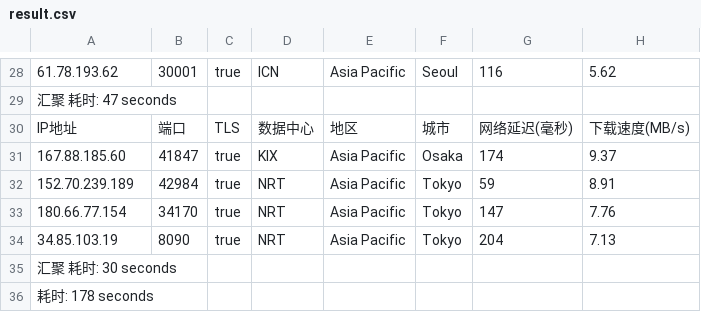
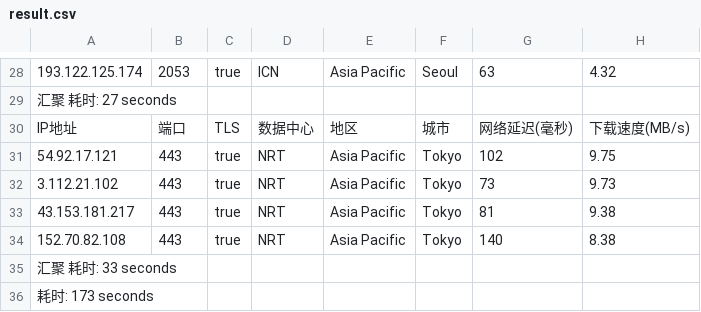
Before and after one commit to fatkun/bestcf, a CSV file: output/result.csv, drawn as a sheet; only a part is shown, gaps mark what is left out; removed rows and columns are numbered as before the commit, all else as after; the diff covers the shown part only; the diff names each change by its address in the sheet, - before the commit and + after, or states it on an @@ line.

```diff
--- a/output/result.csv
+++ b/output/result.csv
-A28: 61.78.193.62
+A28: 193.122.125.174
-B28: 30001
+B28: 2053
-G28: 116
+G28: 63
-H28: 5.62
+H28: 4.32
-A29: 汇聚 耗时: 47 seconds
+A29: 汇聚 耗时: 27 seconds
-row 31: 167.88.185.60 | 41847 | true | KIX | Asia Pacific | Osaka | 174 | 9.37
-A31: 152.70.239.189
+A31: 54.92.17.121
-B31: 42984
+B31: 443
-G31: 59
+G31: 102
-H31: 8.91
+H31: 9.75
+row 32: 3.112.21.102 | 443 | true | NRT | Asia Pacific | Tokyo | 73 | 9.73
-A33: 180.66.77.154
+A33: 43.153.181.217
-B33: 34170
+B33: 443
-G33: 147
+G33: 81
-H33: 7.76
+H33: 9.38
-A34: 34.85.103.19
+A34: 152.70.82.108
-B34: 8090
+B34: 443
-G34: 204
+G34: 140
-H34: 7.13
+H34: 8.38
-A35: 汇聚 耗时: 30 seconds
+A35: 汇聚 耗时: 33 seconds
-A36: 耗时: 178 seconds
+A36: 耗时: 173 seconds
```
Also changed, not shown: 4 added rows, 4 removed rows and 52 edited cells elsewhere in this file, 1 other file.
